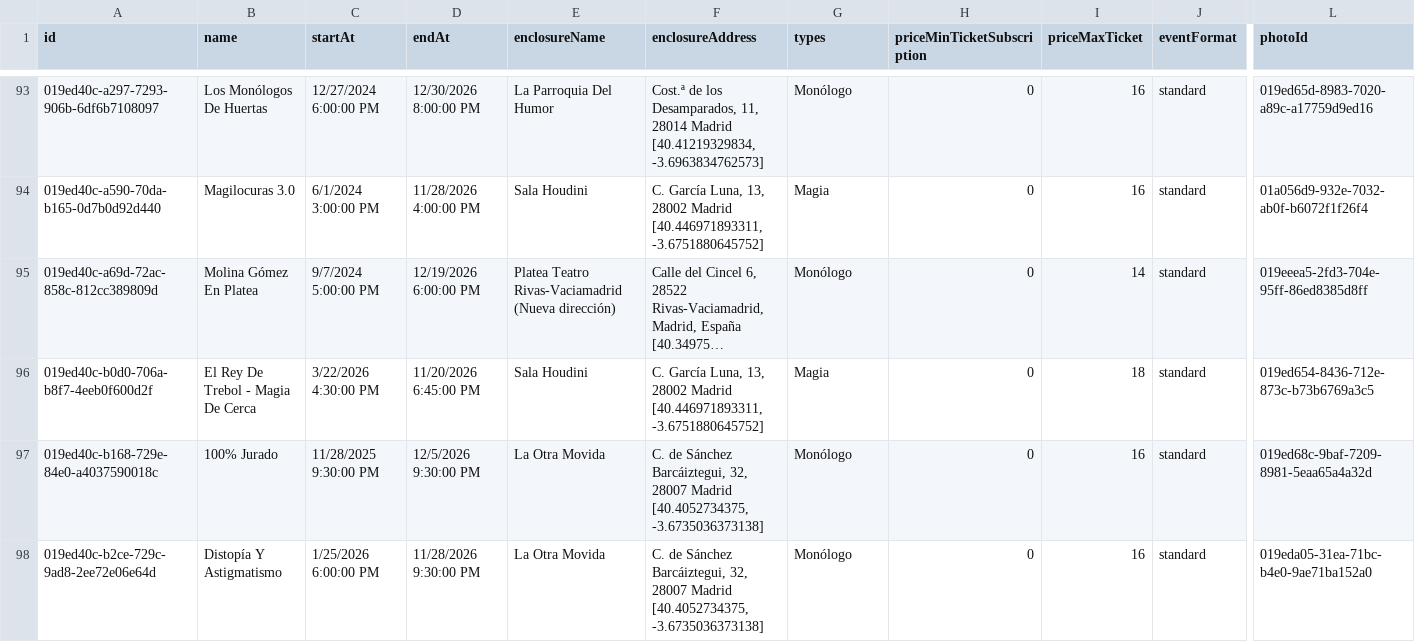
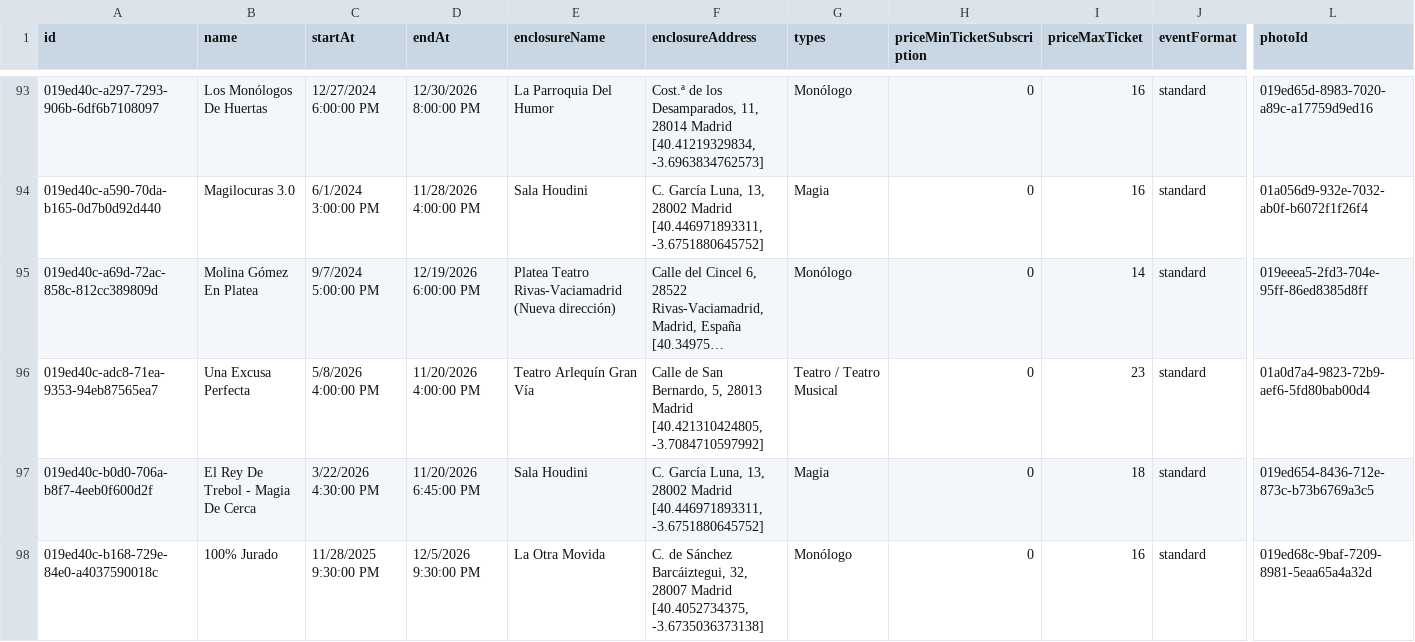
Before and after one commit to valonsot/ScheduleScript, a CSV file: nombres_eventos.csv, drawn as a sheet; only a part is shown, gaps mark what is left out; the shorter side is filled out with more unchanged rows; long unchanged cells end in …; rows hold the shown columns only; the diff covers the shown part only; the diff names each change by its address in the sheet, - before the commit and + after, or states it on an @@ line.

```diff
--- a/nombres_eventos.csv
+++ b/nombres_eventos.csv
+row 96: 019ed40c-adc8-71ea-9353-94eb87565ea7 | Una Excusa Perfecta | 5/8/2026 4:00:00 PM | 11/20/2026 4:00:00 PM | Teatro Arlequín Gran Vía | Calle de San Bernardo, 5, 28013 Madrid [40.421310424805, -3.7084710597992] | Teatro / Teatro Musical | 0 | 23 | standard | 01a0d7a4-9823-72b9-aef6-5fd80bab00d4
```
Also changed, not shown: 1 added row, 1 removed row and 2 edited cells elsewhere in this file.
